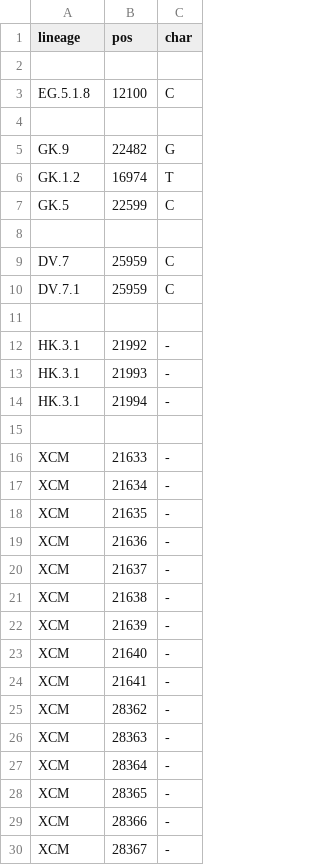
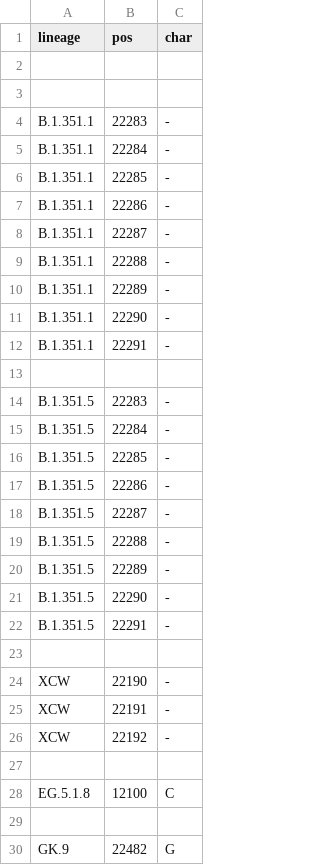
Before and after one commit to neherlab/nextclade_data_workflows, a TSV file: sars-cov-2/profiles/clades/lineage_overwrite.tsv, drawn as a sheet; only a part is shown; the shorter side is filled out with more unchanged rows; the diff covers the shown part only.

Commit message:
Improve overwrite

```diff
--- a/sars-cov-2/profiles/clades/lineage_overwrite.tsv
+++ b/sars-cov-2/profiles/clades/lineage_overwrite.tsv
@@ -2,2 +2,27 @@ lineage	pos	char
 
+
+B.1.351.1	22283	-
+B.1.351.1	22284	-
+B.1.351.1	22285	-
+B.1.351.1	22286	-
+B.1.351.1	22287	-
+B.1.351.1	22288	-
+B.1.351.1	22289	-
+B.1.351.1	22290	-
+B.1.351.1	22291	-
+
+B.1.351.5	22283	-
+B.1.351.5	22284	-
+B.1.351.5	22285	-
+B.1.351.5	22286	-
+B.1.351.5	22287	-
+B.1.351.5	22288	-
+B.1.351.5	22289	-
+B.1.351.5	22290	-
+B.1.351.5	22291	-
+
+XCW	22190	-
+XCW	22191	-
+XCW	22192	-
+
 EG.5.1.8	12100	C
```
Also changed, not shown: 4 removed rows elsewhere in this file.
